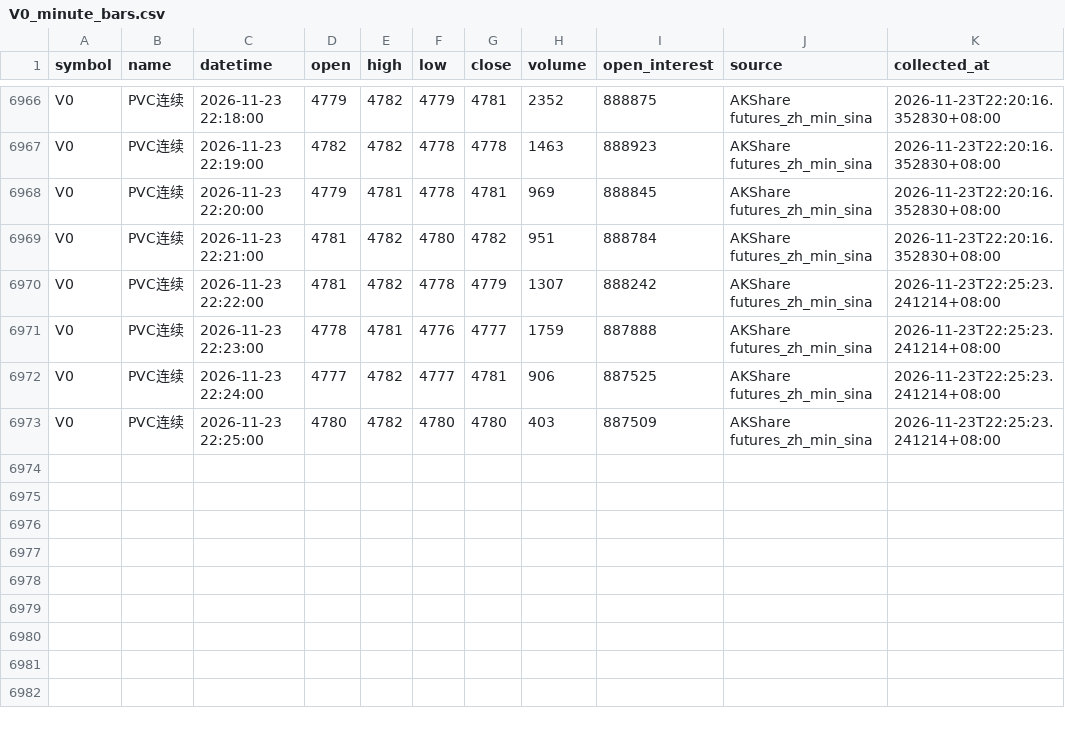
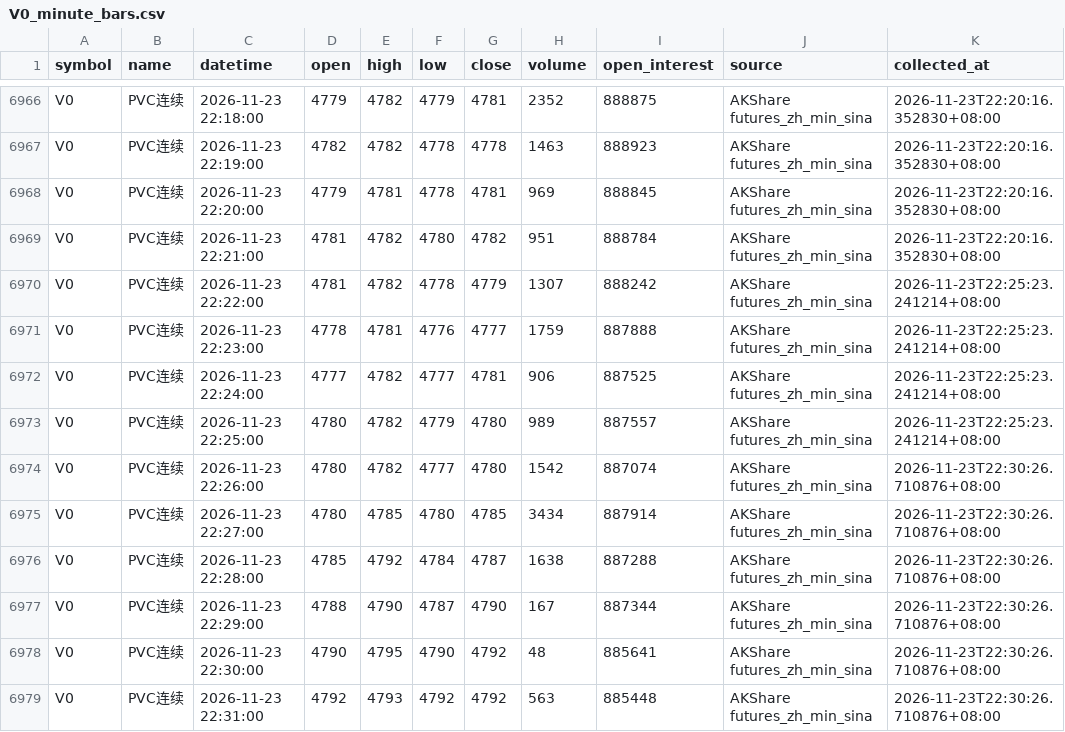
Before and after one commit to luckyjohnlucky/akshare-futures-data, a CSV file: output/V0_minute_bars.csv, drawn as a sheet; only a part is shown, gaps mark what is left out.

```diff
--- a/output/V0_minute_bars.csv
+++ b/output/V0_minute_bars.csv
@@ -6972,2 +6972,8 @@ V0,PVC连续,2026-11-23 22:23:00,4778,4781,4776,4777,1759,887888,AKShare futures
 V0,PVC连续,2026-11-23 22:24:00,4777,4782,4777,4781,906,887525,AKShare futures_zh_min_sina,2026-11-23T22:25:23.241214+08:00
-V0,PVC连续,2026-11-23 22:25:00,4780,4782,4780,4780,403,887509,AKShare futures_zh_min_sina,2026-11-23T22:25:23.241214+08:00
+V0,PVC连续,2026-11-23 22:25:00,4780,4782,4779,4780,989,887557,AKShare futures_zh_min_sina,2026-11-23T22:25:23.241214+08:00
+V0,PVC连续,2026-11-23 22:26:00,4780,4782,4777,4780,1542,887074,AKShare futures_zh_min_sina,2026-11-23T22:30:26.710876+08:00
+V0,PVC连续,2026-11-23 22:27:00,4780,4785,4780,4785,3434,887914,AKShare futures_zh_min_sina,2026-11-23T22:30:26.710876+08:00
+V0,PVC连续,2026-11-23 22:28:00,4785,4792,4784,4787,1638,887288,AKShare futures_zh_min_sina,2026-11-23T22:30:26.710876+08:00
+V0,PVC连续,2026-11-23 22:29:00,4788,4790,4787,4790,167,887344,AKShare futures_zh_min_sina,2026-11-23T22:30:26.710876+08:00
+V0,PVC连续,2026-11-23 22:30:00,4790,4795,4790,4792,48,885641,AKShare futures_zh_min_sina,2026-11-23T22:30:26.710876+08:00
+V0,PVC连续,2026-11-23 22:31:00,4792,4793,4792,4792,563,885448,AKShare futures_zh_min_sina,2026-11-23T22:30:26.710876+08:00
```
Also changed, not shown: output/FG0_minute_bars.csv, output/HC0_minute_bars.csv, 6 other files.
